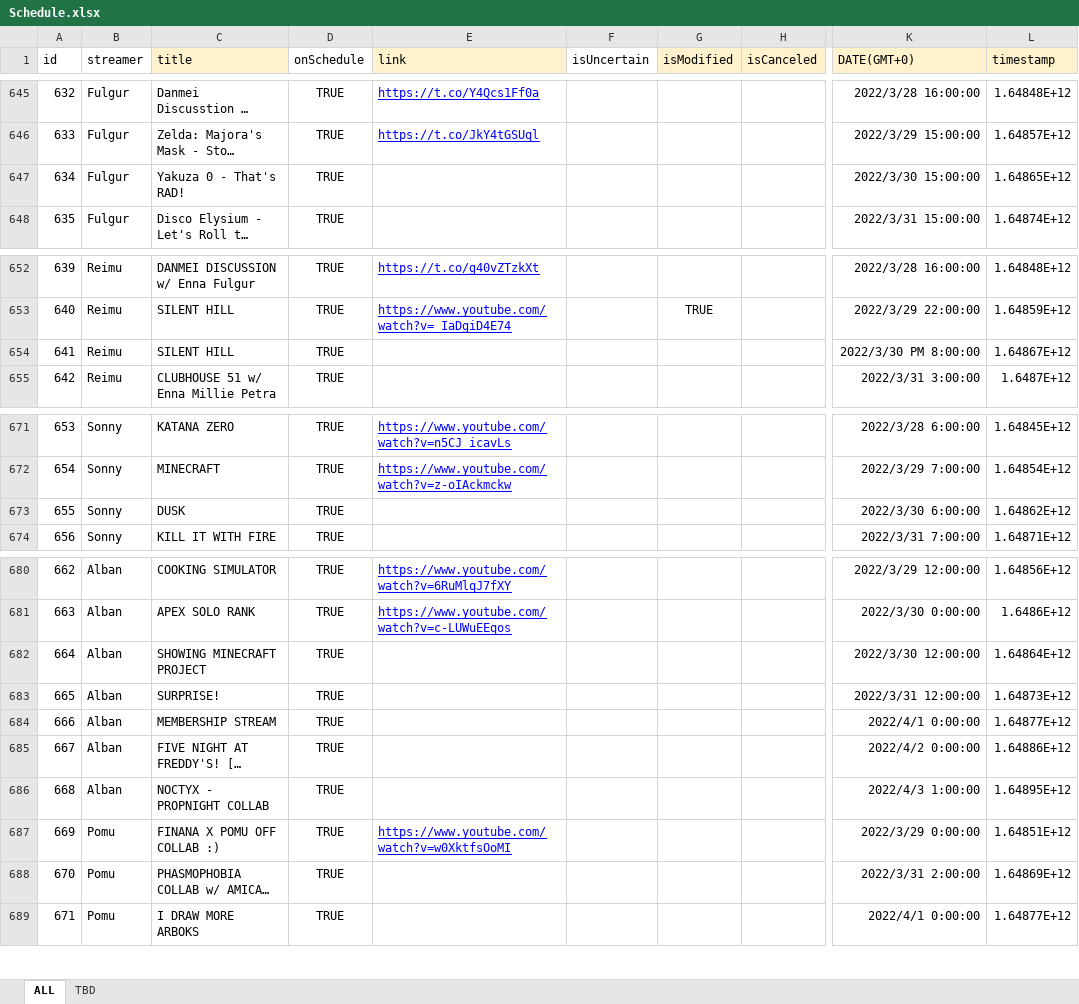
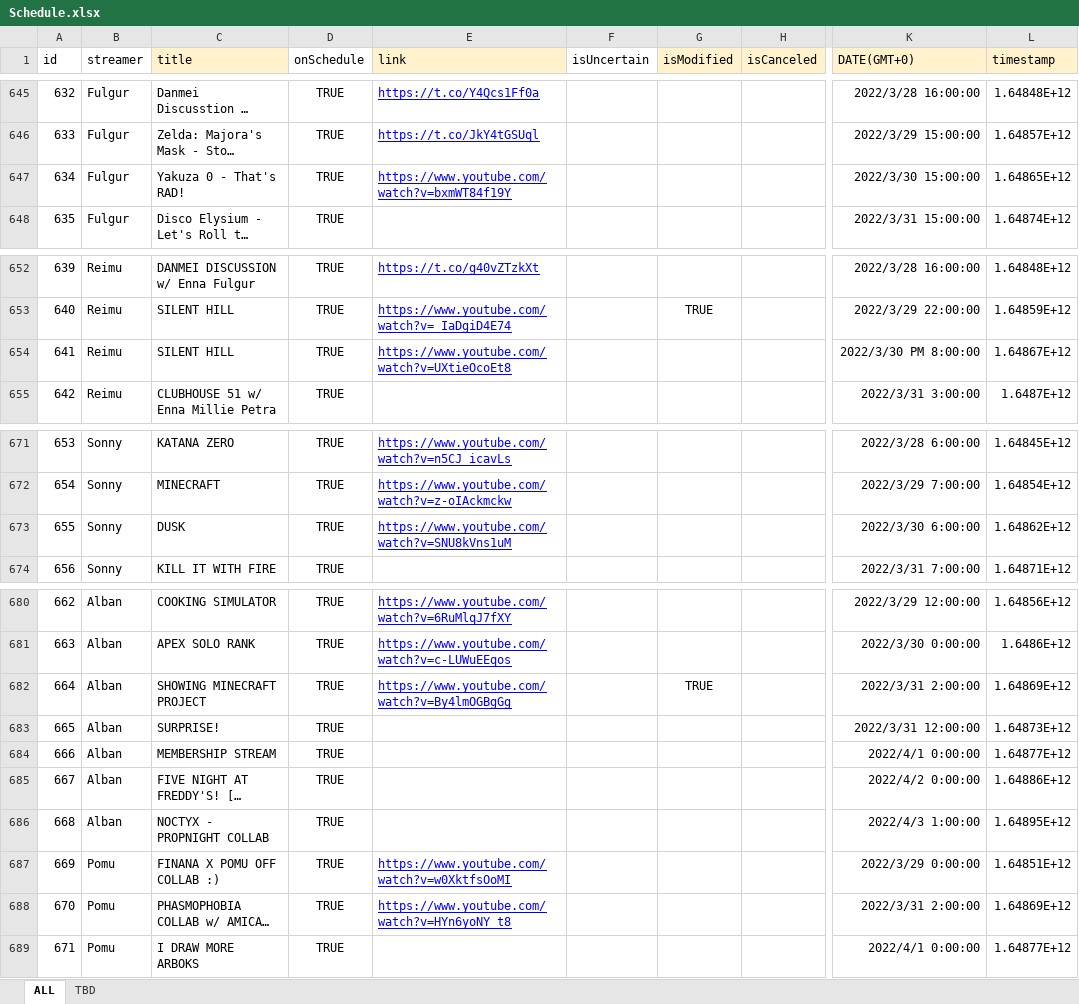
Before and after one commit to v4724/nijisanji-schedule, an Excel workbook: docs/assets/docs/Schedule.xlsx, sheet ALL, drawn as a sheet; only a part is shown, gaps mark what is left out; long unchanged cells end in …; values as stored, in another font and other column widths than the file's, no borders; charts and pictures not drawn; the diff covers the shown part only; the diff names each change by its address in the sheet, - before the commit and + after, or states it on an @@ line.

```diff
--- a/docs/assets/docs/Schedule.xlsx (sheet ALL)
+++ b/docs/assets/docs/Schedule.xlsx (sheet ALL)
-E647 (link): (empty)
+E647 (link): https://www.youtube.com/watch?v=bxmWT84f19Y
-E654 (link): (empty)
+E654 (link): https://www.youtube.com/watch?v=UXtieOcoEt8
-E673 (link): (empty)
+E673 (link): https://www.youtube.com/watch?v=SNU8kVns1uM
-E682 (link): (empty)
+E682 (link): https://www.youtube.com/watch?v=By4lmOGBgGg
-G682 (isModified): (empty)
+G682 (isModified): TRUE
-K682 (DATE(GMT+0)): 2022/3/30 12:00:00
+K682 (DATE(GMT+0)): 2022/3/31 2:00:00
-L682 (timestamp): 1.64864E+12
+L682 (timestamp): 1.64869E+12
-E688 (link): (empty)
+E688 (link): https://www.youtube.com/watch?v=HYn6yoNY_t8
```
Also changed, not shown: 6 added rows and 13 edited cells elsewhere in this sheet, src/assets/docs/Schedule.xlsx, 6 other files.
